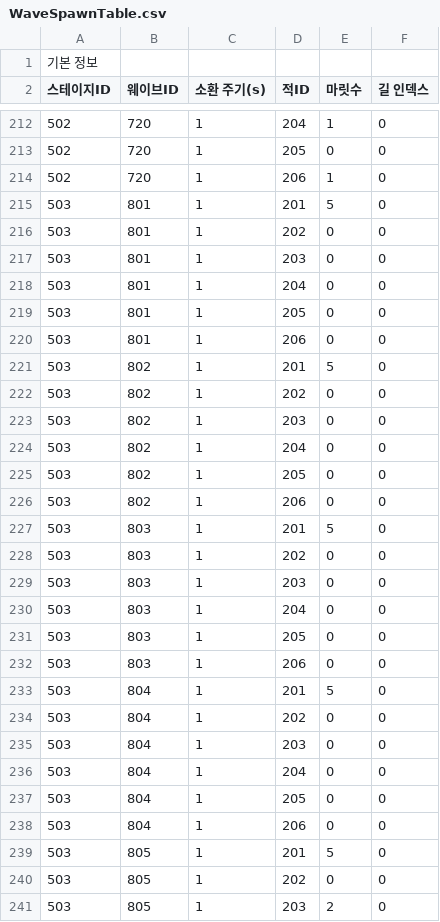
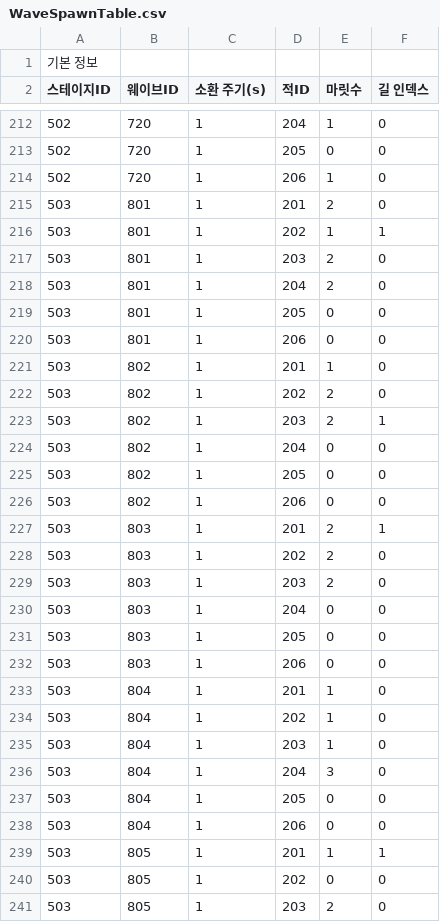
Before and after one commit to RiseRon/Project-S, a CSV file: Assets/_Project/Data/Tables/WaveSpawnTable.csv, drawn as a sheet; only a part is shown, gaps mark what is left out; the diff covers the shown part only; the diff names each change by its address in the sheet, - before the commit and + after, or states it on an @@ line.

```diff
--- a/Assets/_Project/Data/Tables/WaveSpawnTable.csv
+++ b/Assets/_Project/Data/Tables/WaveSpawnTable.csv
-E215 (마릿수): 5
+E215 (마릿수): 2
-E216 (마릿수): 0
+E216 (마릿수): 1
-F216 (길 인덱스): 0
+F216 (길 인덱스): 1
-E217:E218 (마릿수): 0
+E217:E218 (마릿수): 2
-E221 (마릿수): 5
+E221 (마릿수): 1
-E222:E223 (마릿수): 0
+E222:E223 (마릿수): 2
-F223 (길 인덱스): 0
+F223 (길 인덱스): 1
-E227 (마릿수): 5
+E227 (마릿수): 2
-F227 (길 인덱스): 0
+F227 (길 인덱스): 1
-E228:E229 (마릿수): 0
+E228:E229 (마릿수): 2
-E233 (마릿수): 5
+E233 (마릿수): 1
-E234:E235 (마릿수): 0
+E234:E235 (마릿수): 1
-E236 (마릿수): 0
+E236 (마릿수): 3
-E239 (마릿수): 5
+E239 (마릿수): 1
-F239 (길 인덱스): 0
+F239 (길 인덱스): 1
```
Also changed, not shown: 127 edited cells elsewhere in this file, Assets/_Project/Data/Tables/WaveTable.csv, 29 other files.
